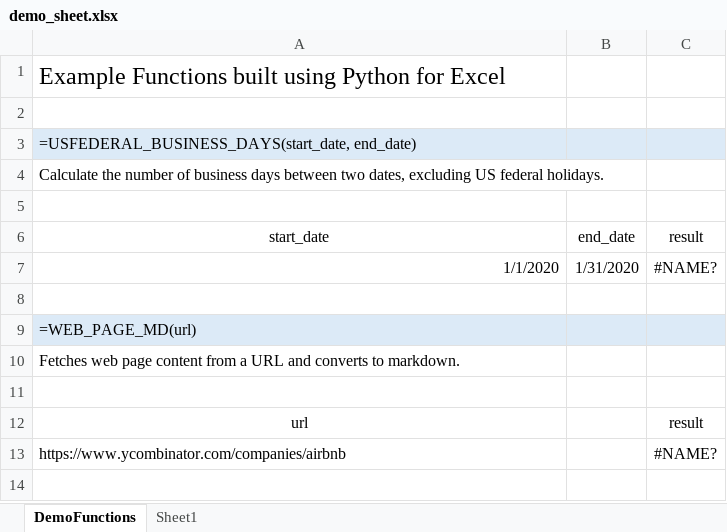
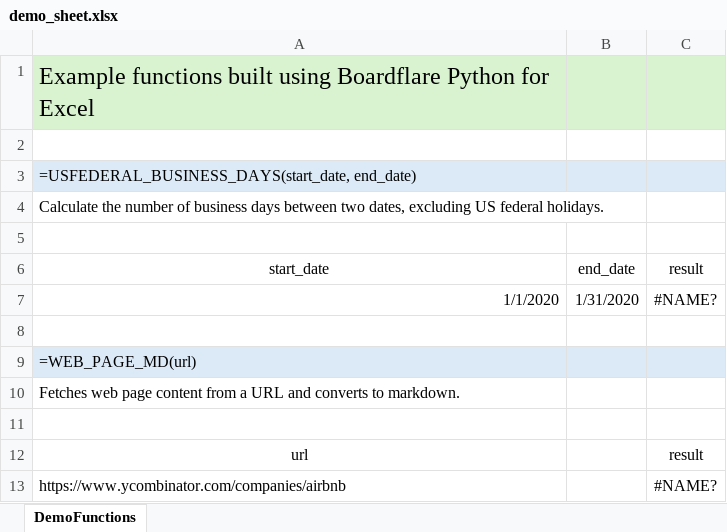
Before and after one commit to boardflare/python, an Excel workbook: src/taskpane/utils/demo_sheet.xlsx, sheet DemoFunctions, drawn as a sheet; values as stored, in another font and other column widths than the file's, no borders; the diff names each change by its address in the sheet, - before the commit and + after, or states it on an @@ line.

Commit message:
fix auth bug, remove extra sheet from demo

```diff
--- a/src/taskpane/utils/demo_sheet.xlsx (sheet DemoFunctions)
+++ b/src/taskpane/utils/demo_sheet.xlsx (sheet DemoFunctions)
-sheet tab: Sheet1
-A1 (start_date): Example Functions built using Python for…
+A1 (start_date): Example functions built using Boardflare Python for…
-A1:C1 fill: none
+A1:C1 fill: #D9F2D0
```
Also changed, not shown: 1 other file.
